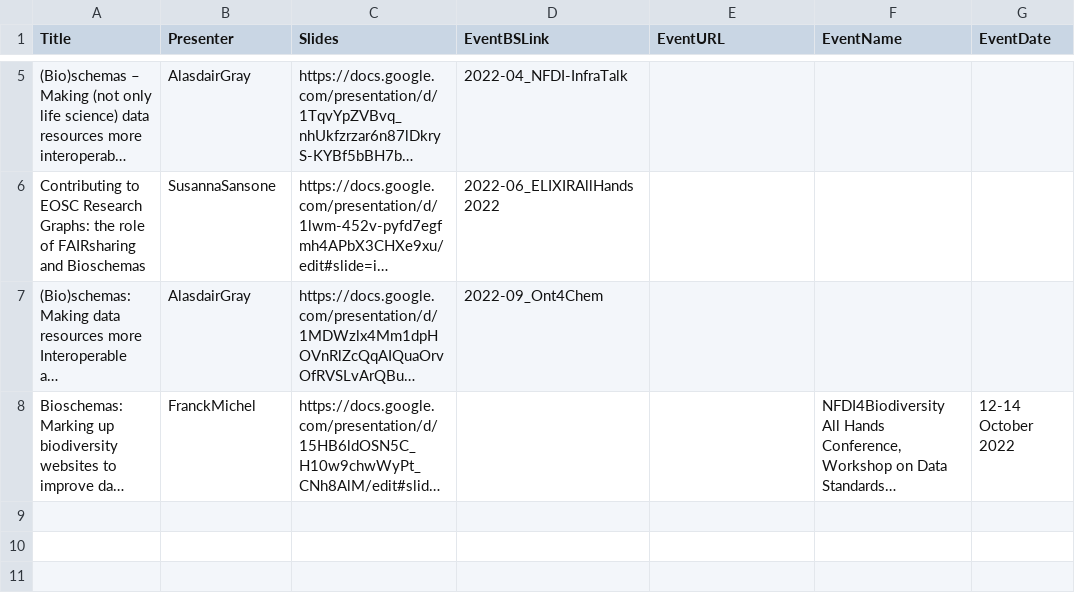
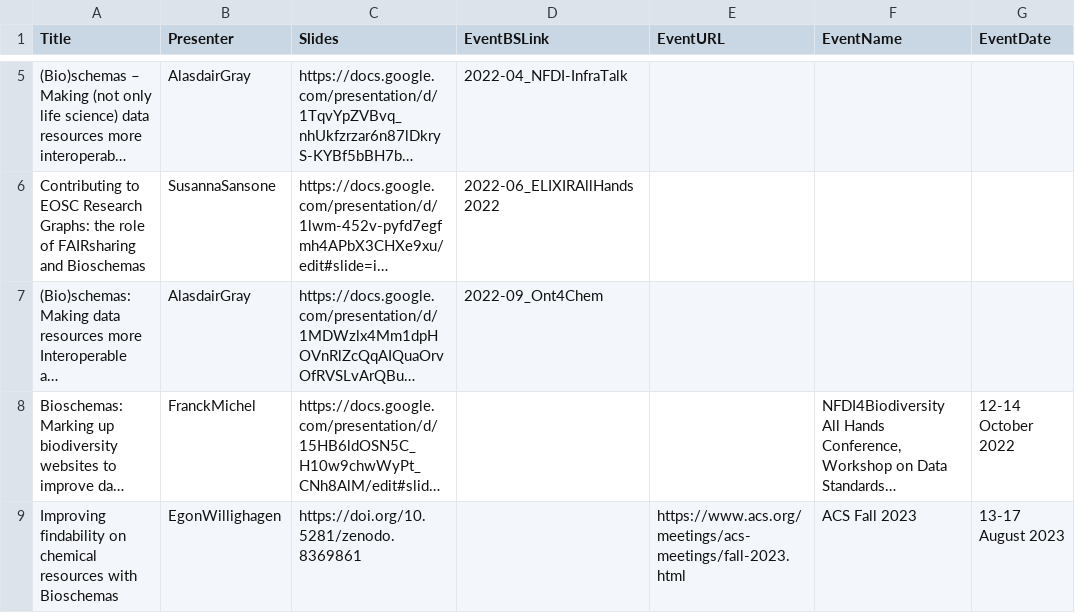
Before and after one commit to BioSchemas/bioschemas.github.io, a CSV file: _data/presentations.csv, drawn as a sheet; only a part is shown, gaps mark what is left out; long unchanged cells end in …; the diff names each change by its address in the sheet, - before the commit and + after, or states it on an @@ line.

Commit message:
Added a recent presentation

```diff
--- a/_data/presentations.csv
+++ b/_data/presentations.csv
+row 9: Improving findability on chemical resources with Bioschemas | EgonWillighagen | https://doi.org/10.5281/zenodo.8369861 |  | https://www.acs.org/meetings/acs-meetings/fall-2023.html | ACS Fall 2023 | 13-17 August 2023
```
